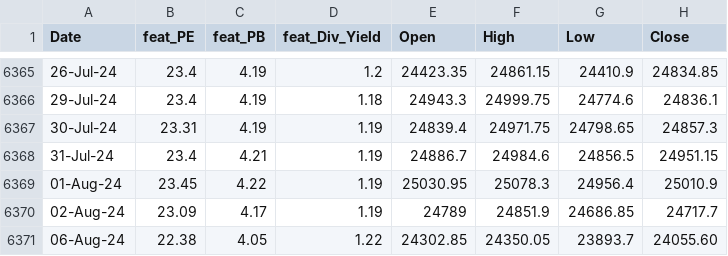
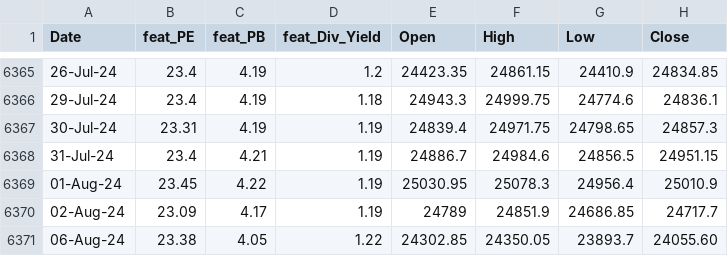
Before and after one commit to anirbanghoshsbi/.github.io, a CSV file: work/ml/data_fundamental.csv, drawn as a sheet; only a part is shown, gaps mark what is left out.

Commit message:
Update data_fundamental.csv

```diff
--- a/work/ml/data_fundamental.csv
+++ b/work/ml/data_fundamental.csv
@@ -6370,2 +6370,2 @@ Date,feat_PE,feat_PB,feat_Div_Yield,Open,High,Low,Close
 02-Aug-24,23.09,4.17,1.19,24789,24851.9,24686.85,24717.7
-06-Aug-24,22.38,4.05,1.22,24302.85,24350.05,23893.7,24055.60
+06-Aug-24,23.38,4.05,1.22,24302.85,24350.05,23893.7,24055.60
```
